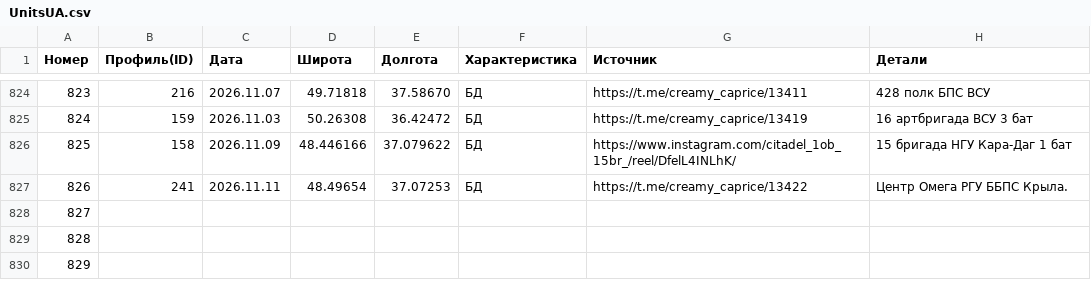
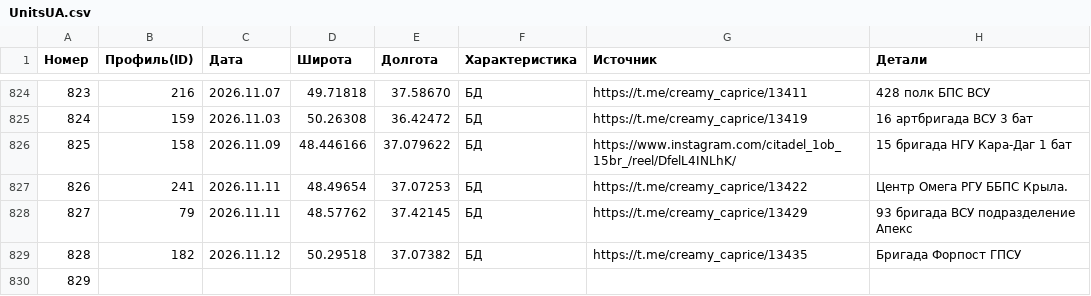
Before and after one commit to creamy-caprice/dataviewer, a CSV file: kml/Geolocations/UnitsUA.csv, drawn as a sheet; only a part is shown, gaps mark what is left out.

Commit message:
update lastPoint.kml, UnitsUA.csv 2026-11-13 02:41

```diff
--- a/kml/Geolocations/UnitsUA.csv
+++ b/kml/Geolocations/UnitsUA.csv
@@ -827,4 +827,4 @@
 826,241,2026.11.11,48.49654,37.07253,БД,https://t.me/creamy_caprice/13422,Центр Омега РГУ ББПС Крыла.
-827,,,,,,,
-828,,,,,,,
+827,79,2026.11.11,48.57762,37.42145,БД,https://t.me/creamy_caprice/13429,93 бригада ВСУ подразделение Апекс
+828,182,2026.11.12,50.29518,37.07382,БД,https://t.me/creamy_caprice/13435,Бригада Форпост ГПСУ
 829,,,,,,,
```
Also changed, not shown: 1 other file.
